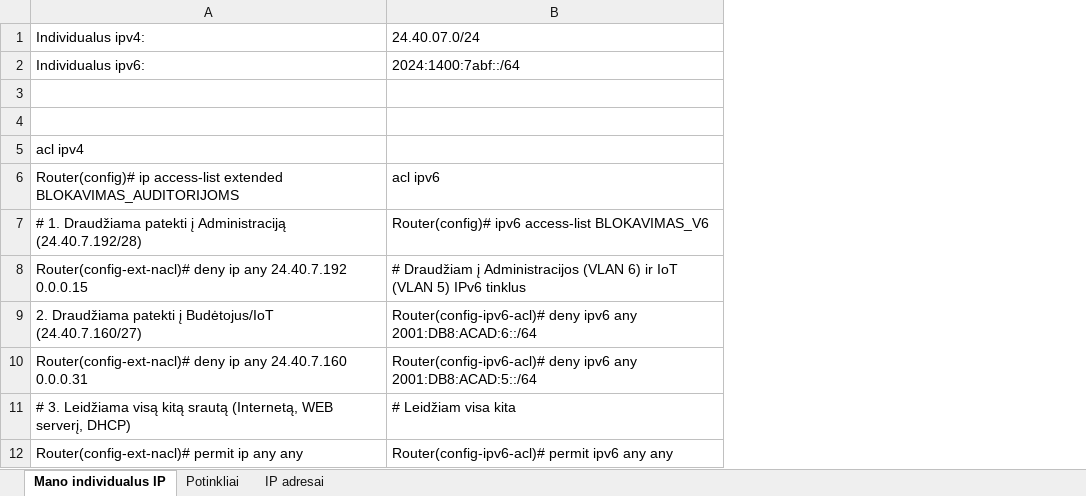
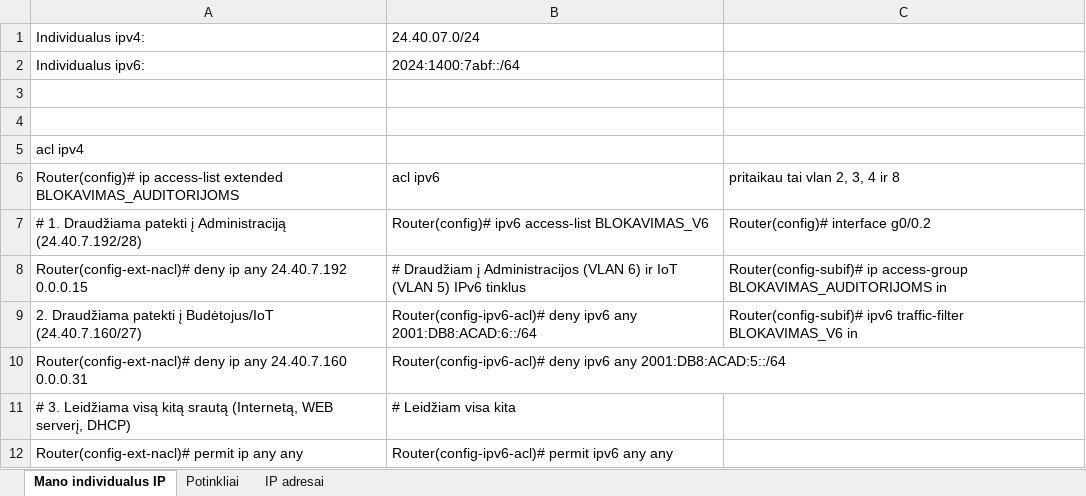
Before and after one commit to NoSparkles/komp-tinklai, an Excel workbook: L2B/Adresai.xlsx, sheet Mano individualus IP, drawn as a sheet; values as stored, in another font and other column widths than the file's, no borders; the diff names each change by its address in the sheet, - before the commit and + after, or states it on an @@ line.

```diff
--- a/L2B/Adresai.xlsx (sheet Mano individualus IP)
+++ b/L2B/Adresai.xlsx (sheet Mano individualus IP)
+column C, rows 6-9: pritaikau tai vlan 2, 3, 4 ir 8 | Router(config)# interface g0/0.2 | Router(config-subif)# ip access-group BLOKAVIMAS_AUDITORIJOMS in | Router(config-subif)# ipv6 traffic-filter BLOKAVIMAS_V6 in
```
Also changed, not shown: 2 other files.
